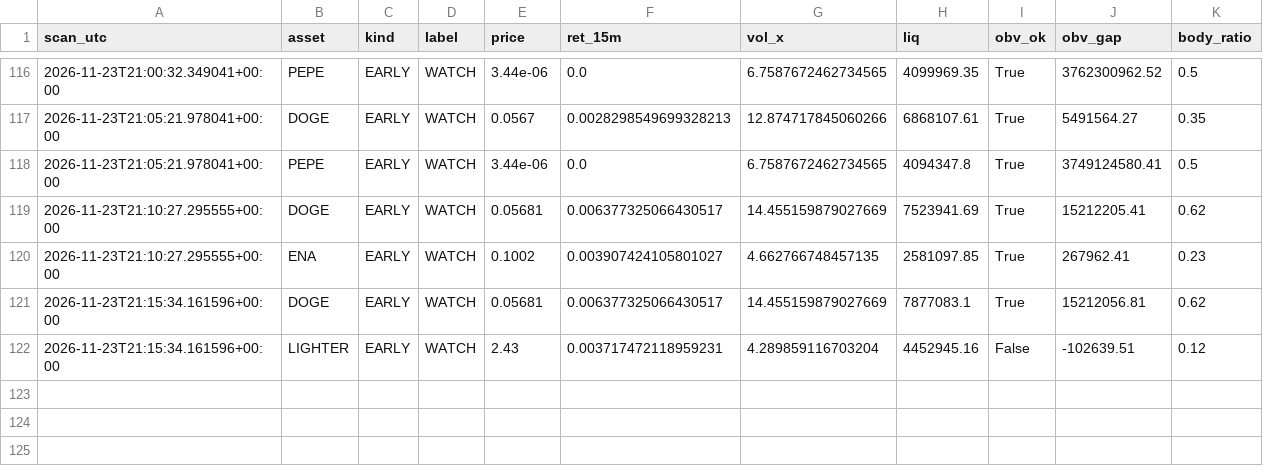
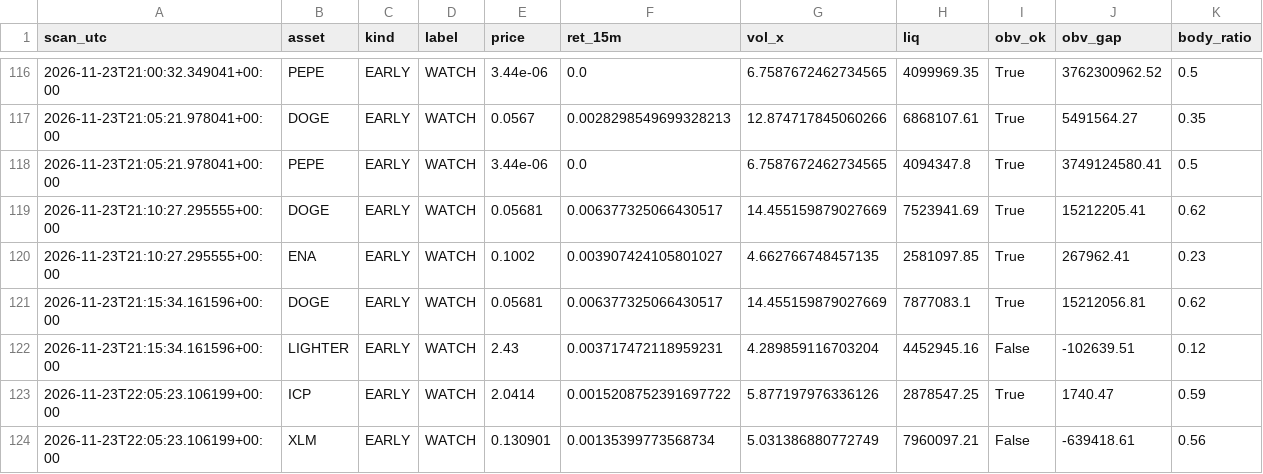
Before and after one commit to allenhuguley-glitch/cscan, a CSV file: early_checks_log.csv, drawn as a sheet; only a part is shown, gaps mark what is left out.

```diff
--- a/early_checks_log.csv
+++ b/early_checks_log.csv
@@ -122 +122,3 @@ scan_utc,asset,kind,label,price,ret_15m,vol_x,liq,obv_ok,obv_gap,body_ratio
 2026-11-23T21:15:34.161596+00:00,LIGHTER,EARLY,WATCH,2.43,0.003717472118959231,4.289859116703204,4452945.16,False,-102639.51,0.12
+2026-11-23T22:05:23.106199+00:00,ICP,EARLY,WATCH,2.0414,0.0015208752391697722,5.877197976336126,2878547.25,True,1740.47,0.59
+2026-11-23T22:05:23.106199+00:00,XLM,EARLY,WATCH,0.130901,0.00135399773568734,5.031386880772749,7960097.21,False,-639418.61,0.56
```
Also changed, not shown: scanner_log_v4.csv, 5 other files.
